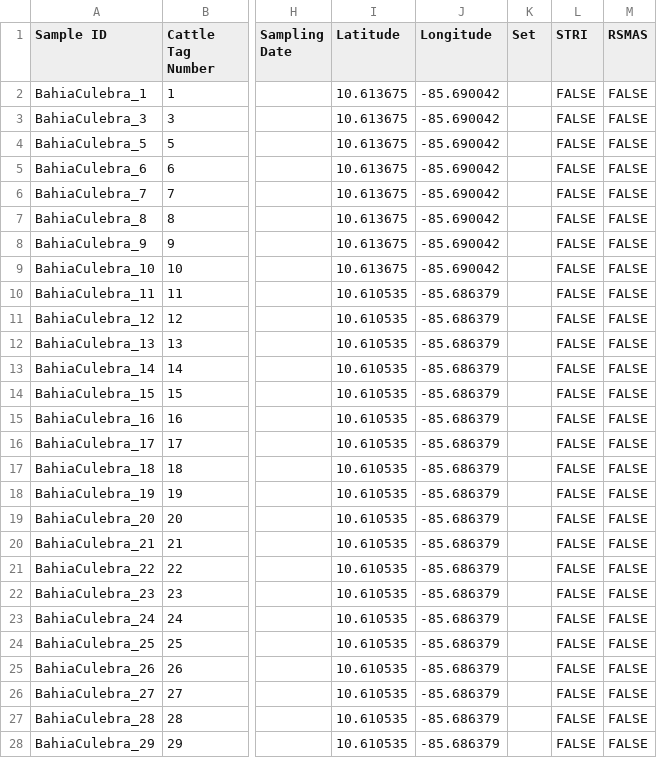
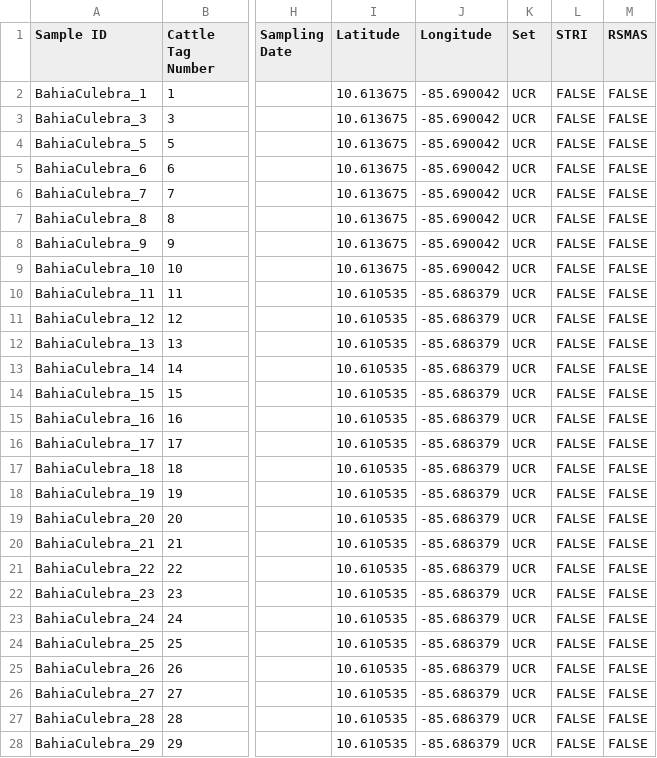
Before and after one commit to michaeltconnelly/etp_pocillopora_gskim, a CSV file: data/pocillopora_samples_r3_metadata.csv, drawn as a sheet; only a part is shown, gaps mark what is left out; the diff covers the shown part only; the diff names each change by its address in the sheet, - before the commit and + after, or states it on an @@ line.

```diff
--- a/data/pocillopora_samples_r3_metadata.csv
+++ b/data/pocillopora_samples_r3_metadata.csv
-K2:K28 (Set): (empty)
+K2:K28 (Set): UCR
```
Also changed, not shown: 22 edited cells elsewhere in this file, data/pocillopora_samples_r2_metadata.csv, 2 other files.
